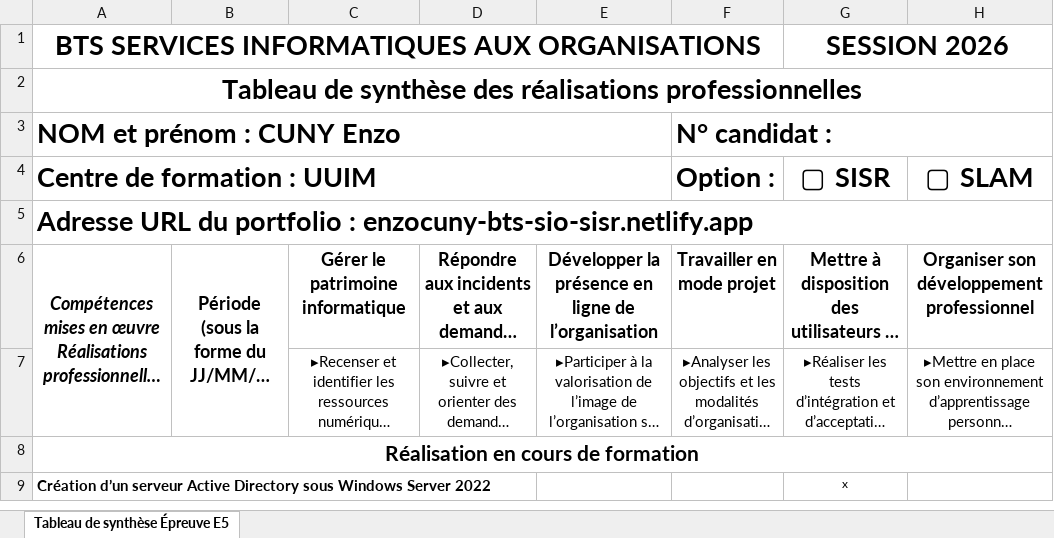
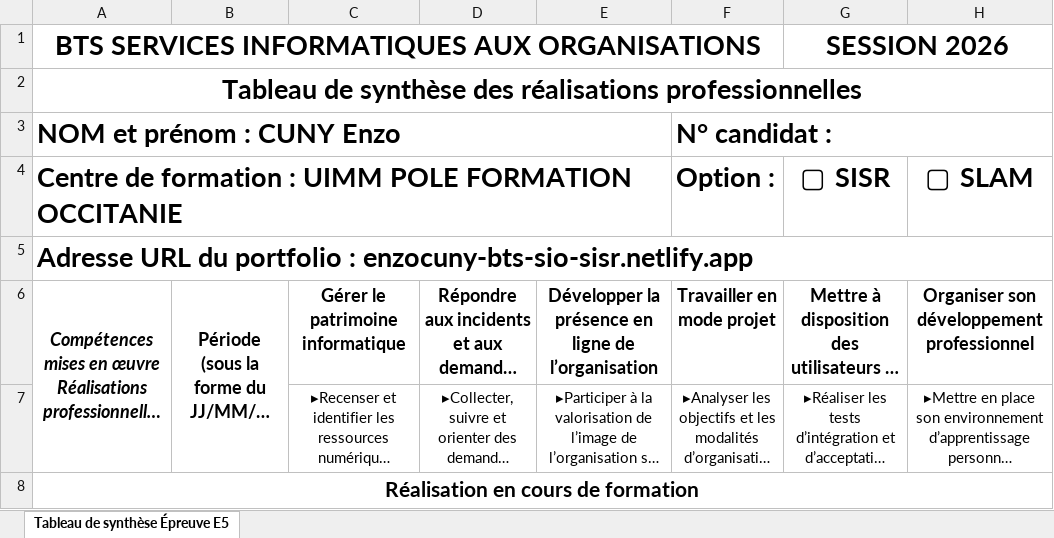
Before and after one commit to zozo404/bts-sio-site, an Excel workbook: static/BTS_SIO_Annexe_VI.5_EpreuveE5-Tableau-de-synthese_2026.xlsx, sheet Tableau de synthèse Épreuve E5, drawn as a sheet; only a part is shown; the shorter side is filled out with more unchanged rows; long unchanged cells end in …; values as stored, in another font and other column widths than the file's, no borders; charts and pictures not drawn; the diff names each change by its address in the sheet, - before the commit and + after, or states it on an @@ line.

Commit message:
📝| doc excel

```diff
--- a/static/BTS_SIO_Annexe_VI.5_EpreuveE5-Tableau-de-synthese_2026.xlsx (sheet Tableau de synthèse Épreuve E5)
+++ b/static/BTS_SIO_Annexe_VI.5_EpreuveE5-Tableau-de-synthese_2026.xlsx (sheet Tableau de synthèse Épreuve E5)
-A4: Centre de formation : UUIM
+A4: Centre de formation : UIMM POLE FORMATION OCCITANIE
```
